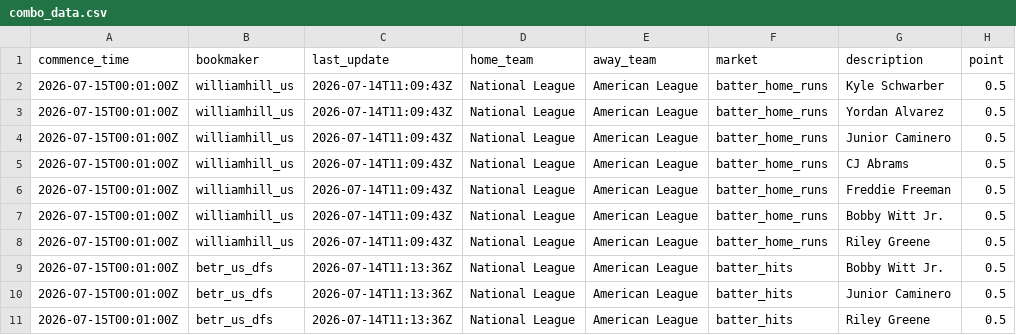
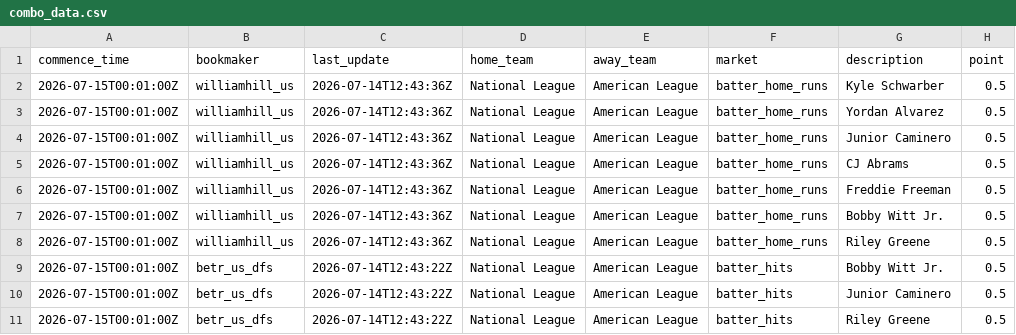
Before and after one commit to 925Sports/mlb-prop-optimizer, a CSV file: data/combo_data.csv, drawn as a sheet; only a part is shown; the diff covers the shown part only; the diff names each change by its address in the sheet, - before the commit and + after, or states it on an @@ line.

```diff
--- a/data/combo_data.csv
+++ b/data/combo_data.csv
-C2:C8 (last_update): 2026-07-14T11:09:43Z
+C2:C8 (last_update): 2026-07-14T12:43:36Z
-C9:C11 (last_update): 2026-07-14T11:13:36Z
+C9:C11 (last_update): 2026-07-14T12:43:22Z
```
Also changed, not shown: 1 added row and 10 edited cells elsewhere in this file.
